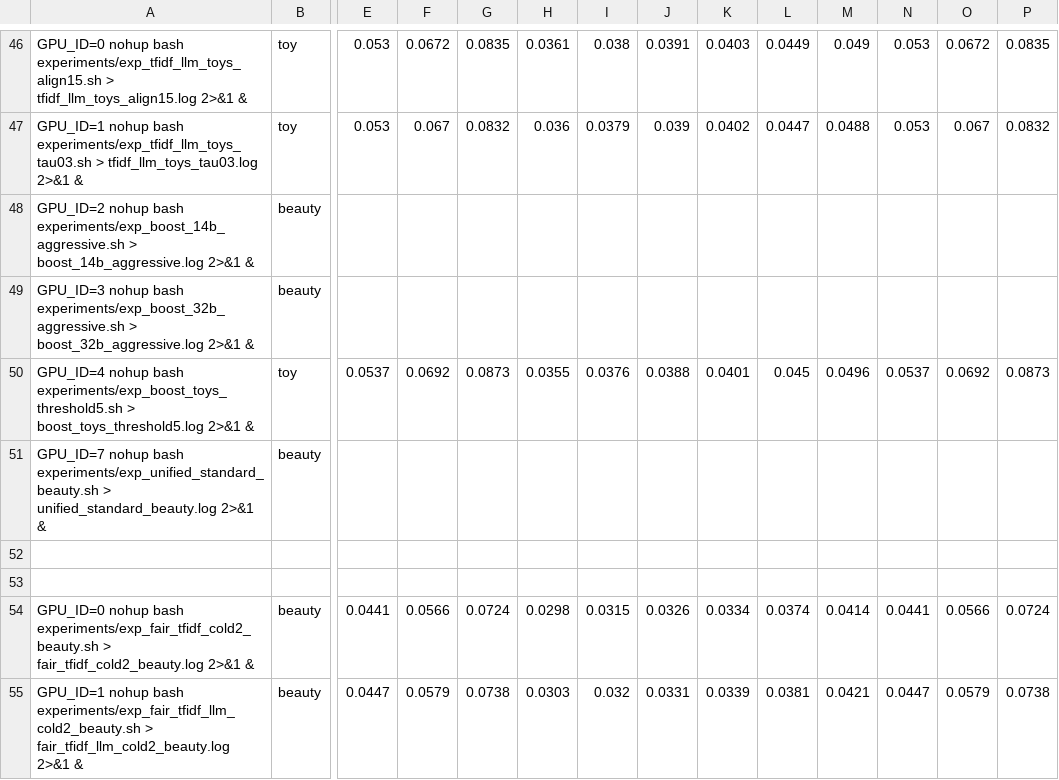
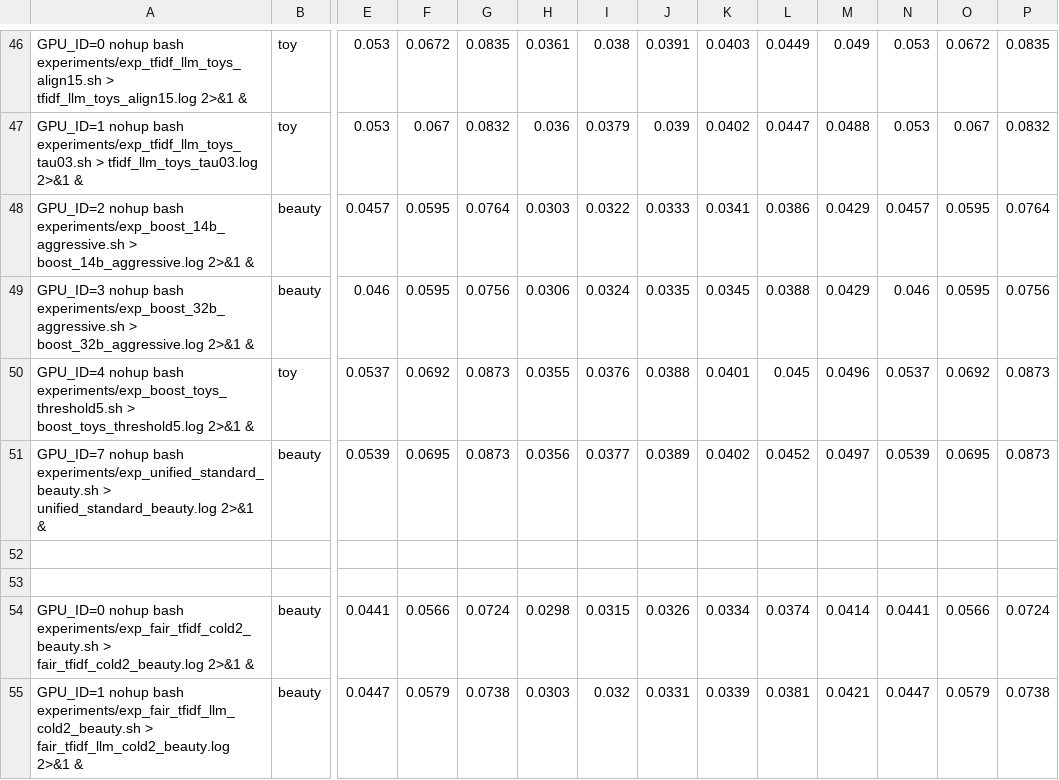
Before and after one commit to lvchao0428/RecBole, a CSV file: paper_sigir/0111.csv, drawn as a sheet; only a part is shown, gaps mark what is left out; removed rows and columns are numbered as before the commit, all else as after; rows hold the shown columns only; the diff names each change by its address in the sheet, - before the commit and + after, or states it on an @@ line.

```diff
--- a/paper_sigir/0111.csv
+++ b/paper_sigir/0111.csv
-row 48: GPU_ID=2 nohup bash experiments/exp_boost_14b_aggressive.sh > boost_14b_aggressive.log 2>&1 & | beauty
-row 49: GPU_ID=3 nohup bash experiments/exp_boost_32b_aggressive.sh > boost_32b_aggressive.log 2>&1 & | beauty
+row 48: GPU_ID=2 nohup bash experiments/exp_boost_14b_aggressive.sh > boost_14b_aggressive.log 2>&1 & | beauty | 0.0457 | 0.0595 | 0.0764 | 0.0303 | 0.0322 | 0.0333 | 0.0341 | 0.0386 | 0.0429 | 0.0457 | 0.0595 | 0.0764
+row 49: GPU_ID=3 nohup bash experiments/exp_boost_32b_aggressive.sh > boost_32b_aggressive.log 2>&1 & | beauty | 0.046 | 0.0595 | 0.0756 | 0.0306 | 0.0324 | 0.0335 | 0.0345 | 0.0388 | 0.0429 | 0.046 | 0.0595 | 0.0756
-row 51: GPU_ID=7 nohup bash experiments/exp_unified_standard_beauty.sh > unified_standard_beauty.log 2>&1 & | beauty
+row 51: GPU_ID=7 nohup bash experiments/exp_unified_standard_beauty.sh > unified_standard_beauty.log 2>&1 & | beauty | 0.0539 | 0.0695 | 0.0873 | 0.0356 | 0.0377 | 0.0389 | 0.0402 | 0.0452 | 0.0497 | 0.0539 | 0.0695 | 0.0873
```
Also changed, not shown: 3 other files.
